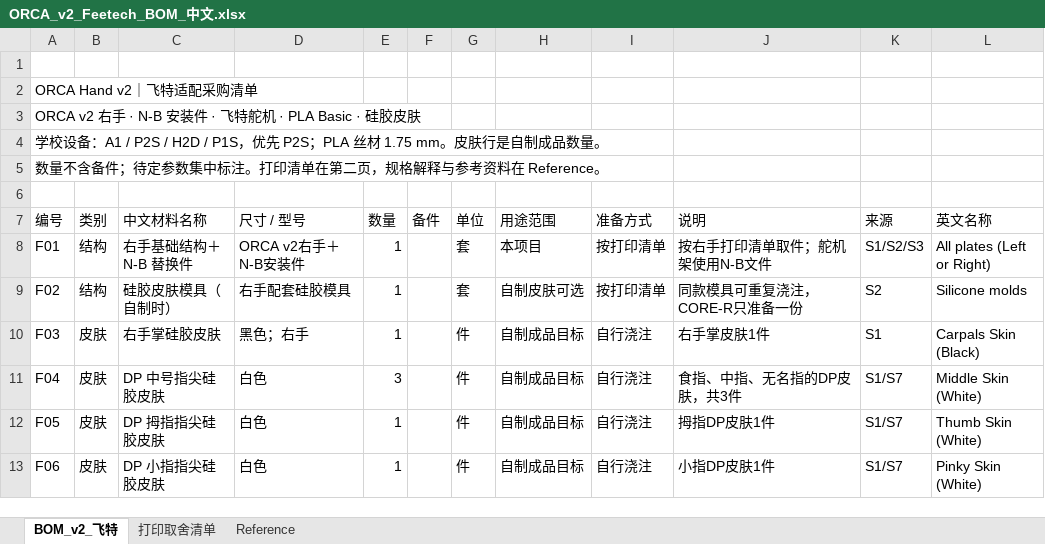
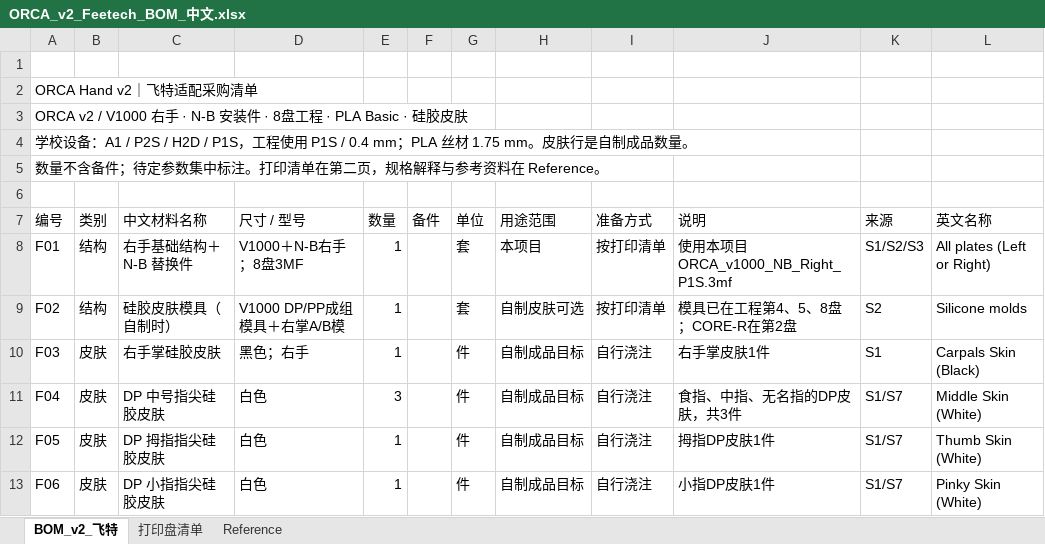
Before and after one commit to LinkisLethe/ORCA-Hand-v2-Project, an Excel workbook: hardware/bom/ORCA_v2_Feetech_BOM_中文.xlsx, sheet BOM_v2_飞特, drawn as a sheet; only a part is shown; values as stored, in another font and other column widths than the file's, no cell formats; table styles not drawn; the diff covers the shown part only; the diff names each change by its address in the sheet, - before the commit and + after, or states it on an @@ line.

Commit message:
Use V1000 and add sliced N-B right-hand print project

```diff
--- a/hardware/bom/ORCA_v2_Feetech_BOM_中文.xlsx (sheet BOM_v2_飞特)
+++ b/hardware/bom/ORCA_v2_Feetech_BOM_中文.xlsx (sheet BOM_v2_飞特)
-sheet tab: 打印取舍清单
+sheet tab: 打印盘清单
-A3 (编号): ORCA v2 右手 · N-B 安装件 · 飞特舵机 · PLA Basic…
+A3 (编号): ORCA v2 / V1000 右手 · N-B 安装件 · 8盘工程 · PLA Basic…
-A4 (编号): …H2D / P1S，优先 P2S；PLA 丝材…
+A4 (编号): …H2D / P1S，工程使用 P1S / 0.4 mm；PLA 丝材…
-D8 (尺寸 / 型号): ORCA v2右手＋N-B安装件
+D8 (尺寸 / 型号): V1000＋N-B右手；8盘3MF
-J8 (说明): 按右手打印清单取件；舵机架使用N-B文件
+J8 (说明): 使用本项目 ORCA_v1000_NB_Right_P1S.3mf
-D9 (尺寸 / 型号): 右手配套硅胶模具
+D9 (尺寸 / 型号): V1000 DP/PP成组模具＋右掌A/B模
-J9 (说明): 同款模具可重复浇注，CORE-R只准备一份
+J9 (说明): 模具已在工程第4、5、8盘；CORE-R在第2盘
```
Also changed, not shown: 1 removed row and 9 edited cells elsewhere in this sheet, sheet 打印盘清单, sheet Reference, cell formats, 8 other files.
